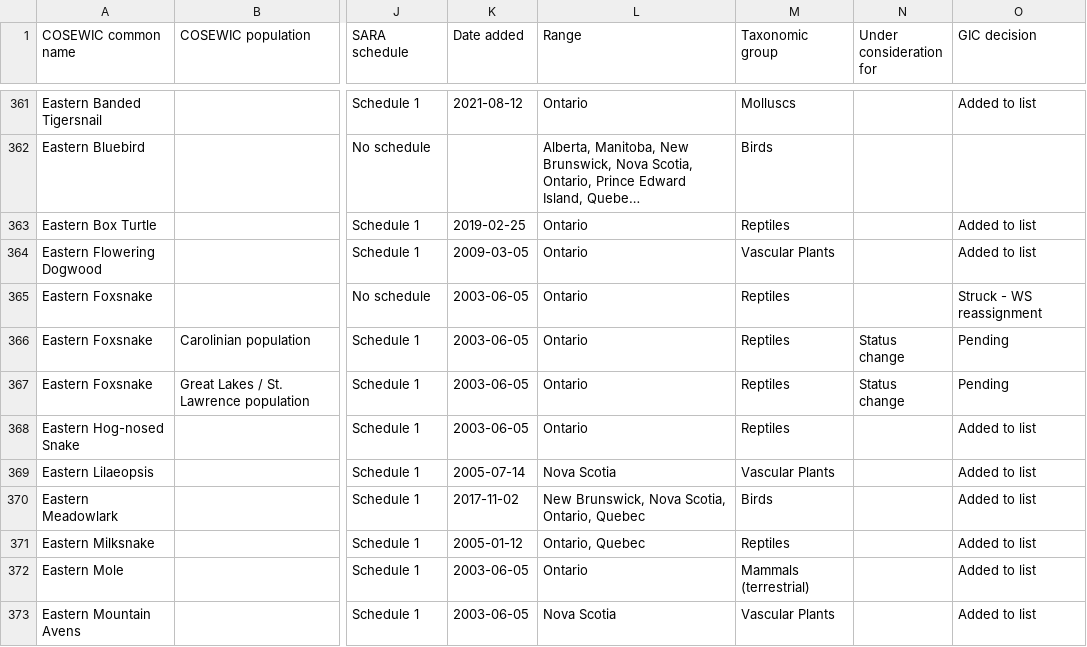
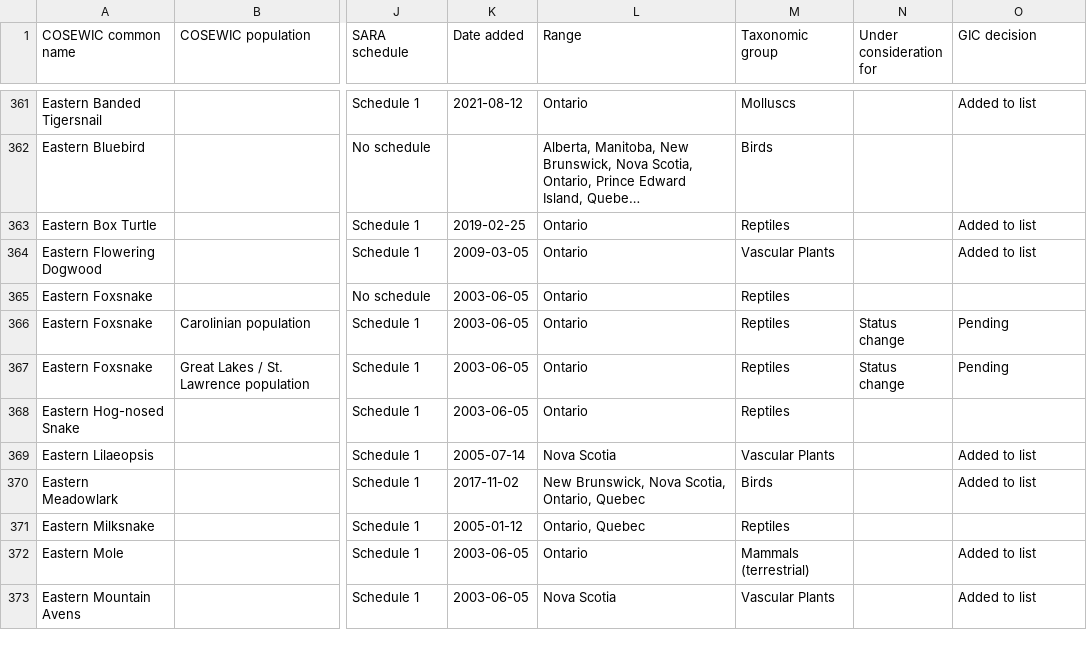
Before and after one commit to chrispmad/SAR_scraper, a CSV file: data/risk_registry.csv, drawn as a sheet; only a part is shown, gaps mark what is left out; long unchanged cells end in …; the diff covers the shown part only; the diff names each change by its address in the sheet, - before the commit and + after, or states it on an @@ line.

```diff
--- a/data/risk_registry.csv
+++ b/data/risk_registry.csv
-O365 (GIC decision): Struck - WS reassignment
+O365 (GIC decision): (empty)
-O368 (GIC decision): Added to list
+O368 (GIC decision): (empty)
-O371 (GIC decision): Added to list
+O371 (GIC decision): (empty)
```
Also changed, not shown: 65 edited cells elsewhere in this file, data/candidate_species_tbl.csv, data/cosewic_status_reports_prep.csv, 1 other file.
